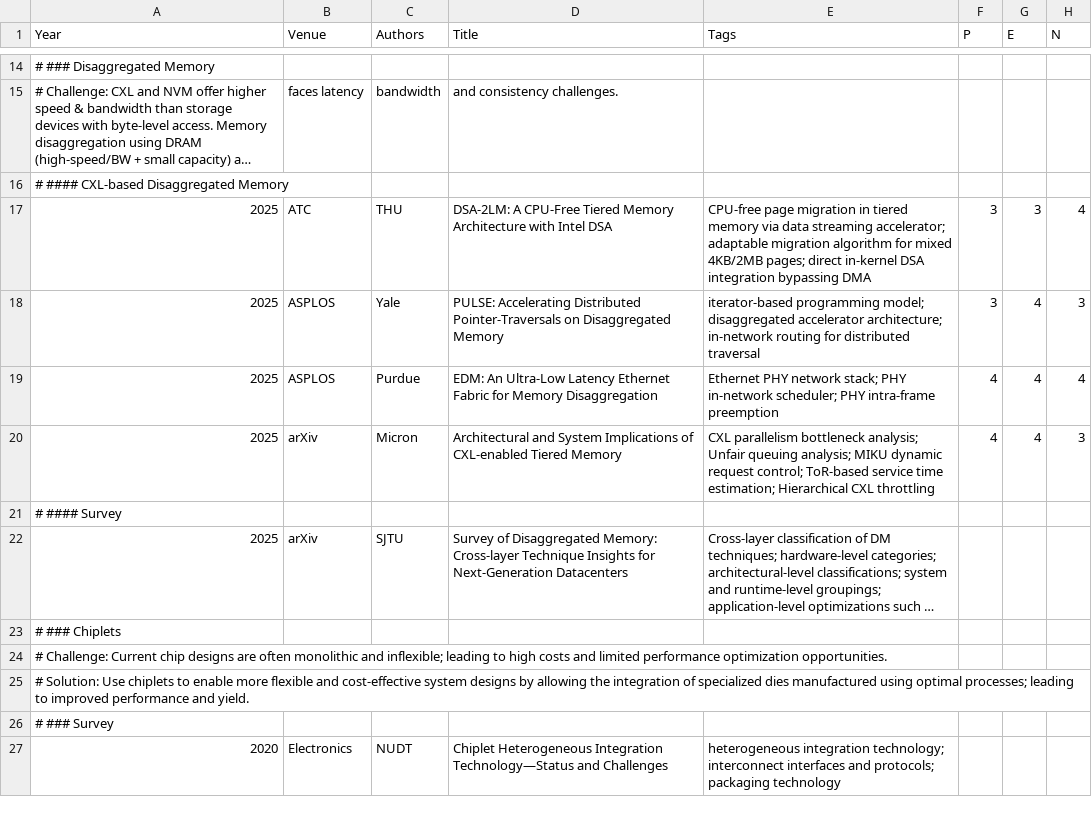
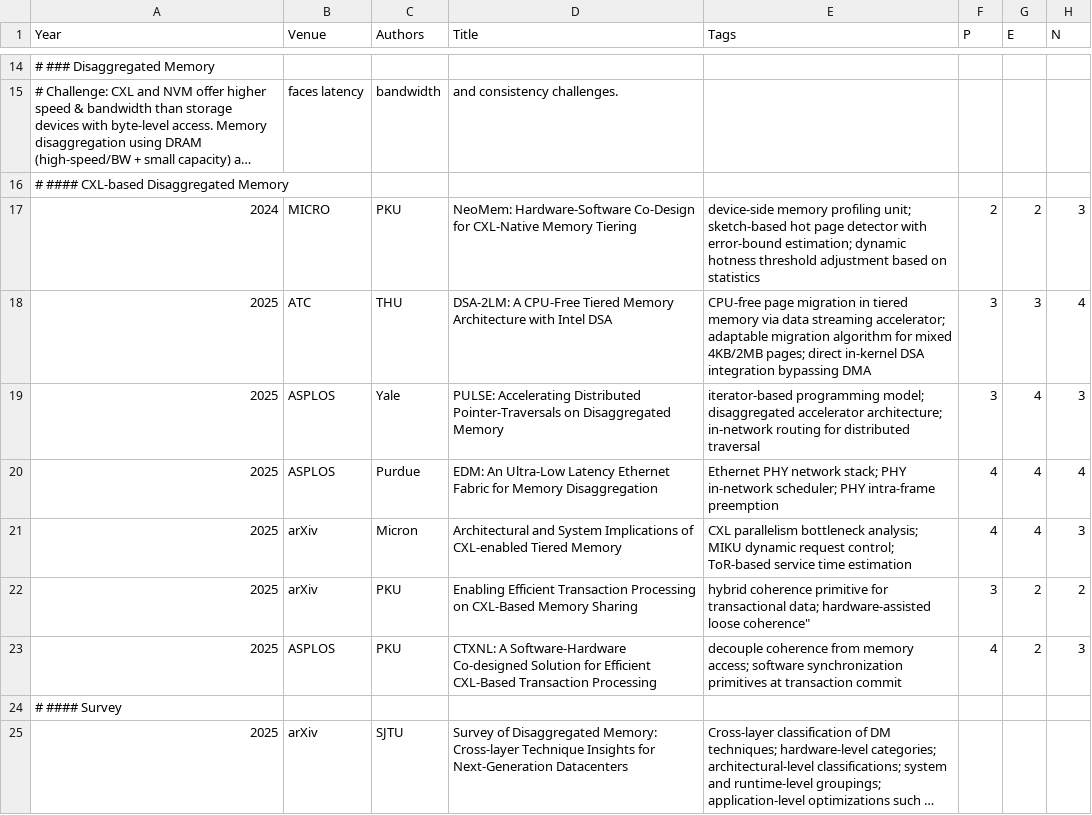
Before and after one commit to pku-lemonade/review, a CSV file: docs/data/hardware/parallel.csv, drawn as a sheet; only a part is shown, gaps mark what is left out; the shorter side is filled out with more unchanged rows; long unchanged cells end in ….

Commit message:
Add author-focused search papers of Zhe Zhou & Cong Li, PKU.

```diff
--- a/docs/data/hardware/parallel.csv
+++ b/docs/data/hardware/parallel.csv
@@ -16,2 +16,3 @@ Year,Venue,Authors,Title,Tags,P,E,N
 # #### CXL-based Disaggregated Memory
+2024,MICRO,PKU,NeoMem: Hardware-Software Co-Design for CXL-Native Memory Tiering,device-side memory profiling unit; sketch-based hot page detector with error-bound estimation; dynamic hotness threshold adjustment based on statistics,2,2,3
 2025,ATC,THU,DSA-2LM: A CPU-Free Tiered Memory Architecture with Intel DSA,CPU-free page migration in tiered memory via data streaming accelerator; adaptable migration algorithm for mixed 4KB/2MB pages; direct in-kernel DSA integration bypassing DMA,3,3,4
@@ -19,3 +20,5 @@ Year,Venue,Authors,Title,Tags,P,E,N
 2025,ASPLOS,Purdue,EDM: An Ultra-Low Latency Ethernet Fabric for Memory Disaggregation,Ethernet PHY network stack; PHY in-network scheduler; PHY intra-frame preemption,4,4,4
-2025,arXiv,Micron,Architectural and System Implications of CXL-enabled Tiered Memory,CXL parallelism bottleneck analysis; Unfair queuing analysis; MIKU dynamic request control; ToR-based service time estimation; Hierarchical CXL throttling,4,4,3
+2025,arXiv,Micron,Architectural and System Implications of CXL-enabled Tiered Memory,CXL parallelism bottleneck analysis; MIKU dynamic request control; ToR-based service time estimation,4,4,3
+2025,arXiv,PKU,Enabling Efficient Transaction Processing on CXL-Based Memory Sharing,hybrid coherence primitive for transactional data; hardware-assisted loose coherence",3,2,2
+2025,ASPLOS,PKU,CTXNL: A Software-Hardware Co-designed Solution for Efficient CXL-Based Transaction Processing,decouple coherence from memory access; software synchronization primitives at transaction commit,4,2,3
 # #### Survey
```
Also changed, not shown: 1 other file.
